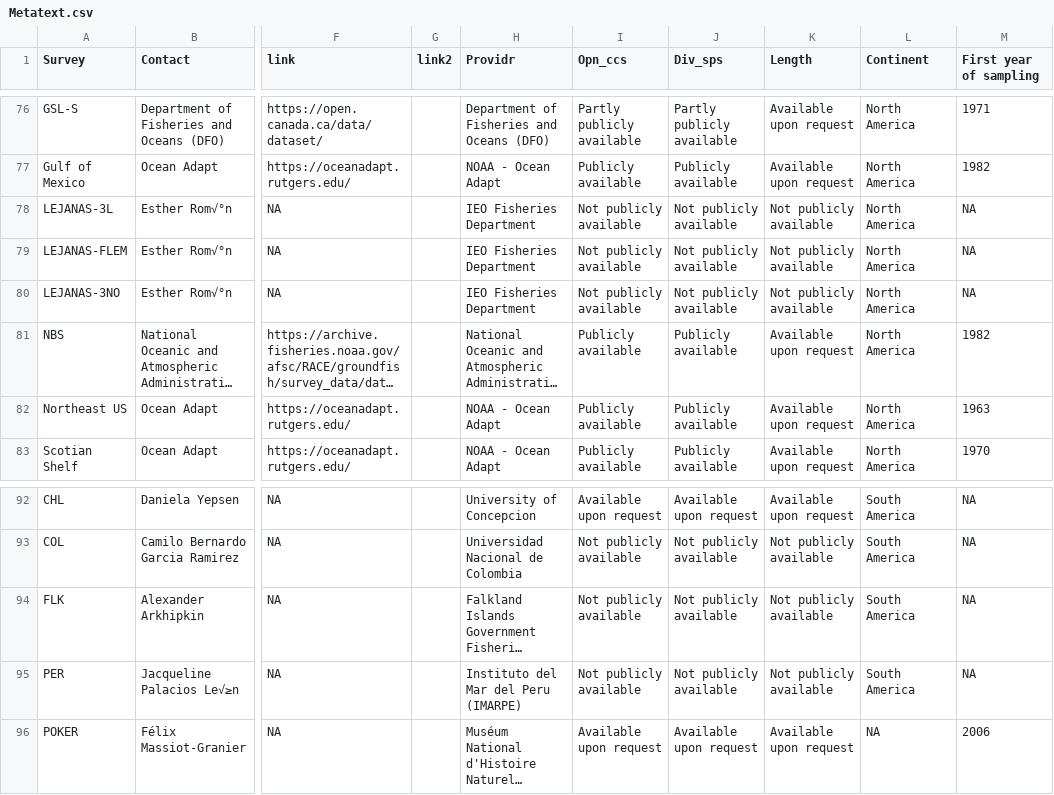
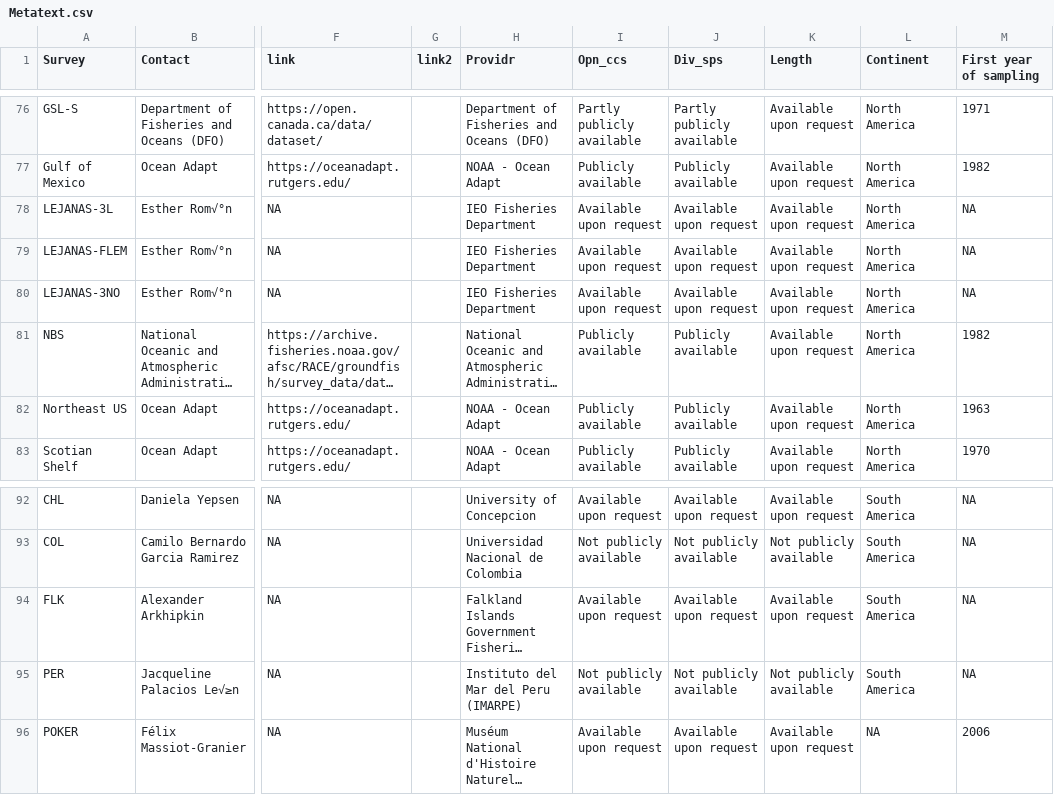
Before and after one commit to AquaAuma/TrawlSurveyMetadata, a CSV file: data/Metatext.csv, drawn as a sheet; only a part is shown, gaps mark what is left out; long unchanged cells end in …; the diff names each change by its address in the sheet, - before the commit and + after, or states it on an @@ line.

Commit message:
Changes in survey availability
Falkland and Lejanas

```diff
--- a/data/Metatext.csv
+++ b/data/Metatext.csv
-I78:I80 (Opn_ccs): Not publicly available
+I78:I80 (Opn_ccs): Available upon request
-J78:J80 (Div_sps): Not publicly available
+J78:J80 (Div_sps): Available upon request
-K78:K80 (Length): Not publicly available
+K78:K80 (Length): Available upon request
-I94 (Opn_ccs): Not publicly available
+I94 (Opn_ccs): Available upon request
-J94 (Div_sps): Not publicly available
+J94 (Div_sps): Available upon request
-K94 (Length): Not publicly available
+K94 (Length): Available upon request
```
